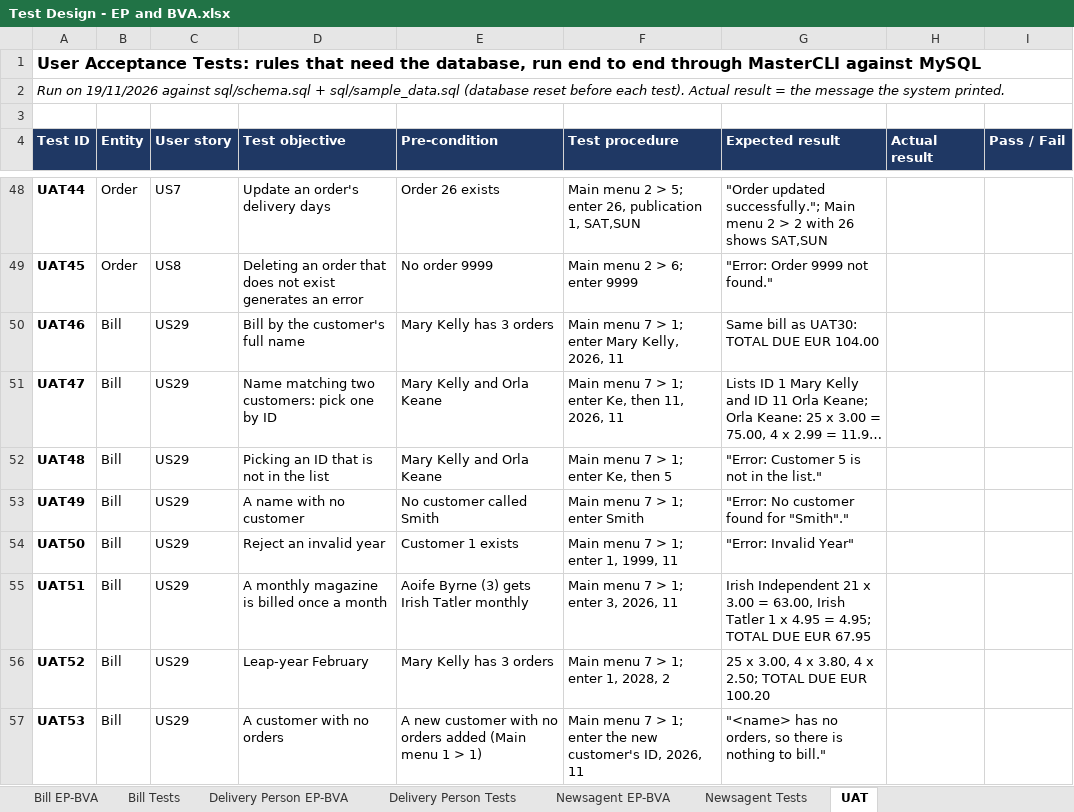
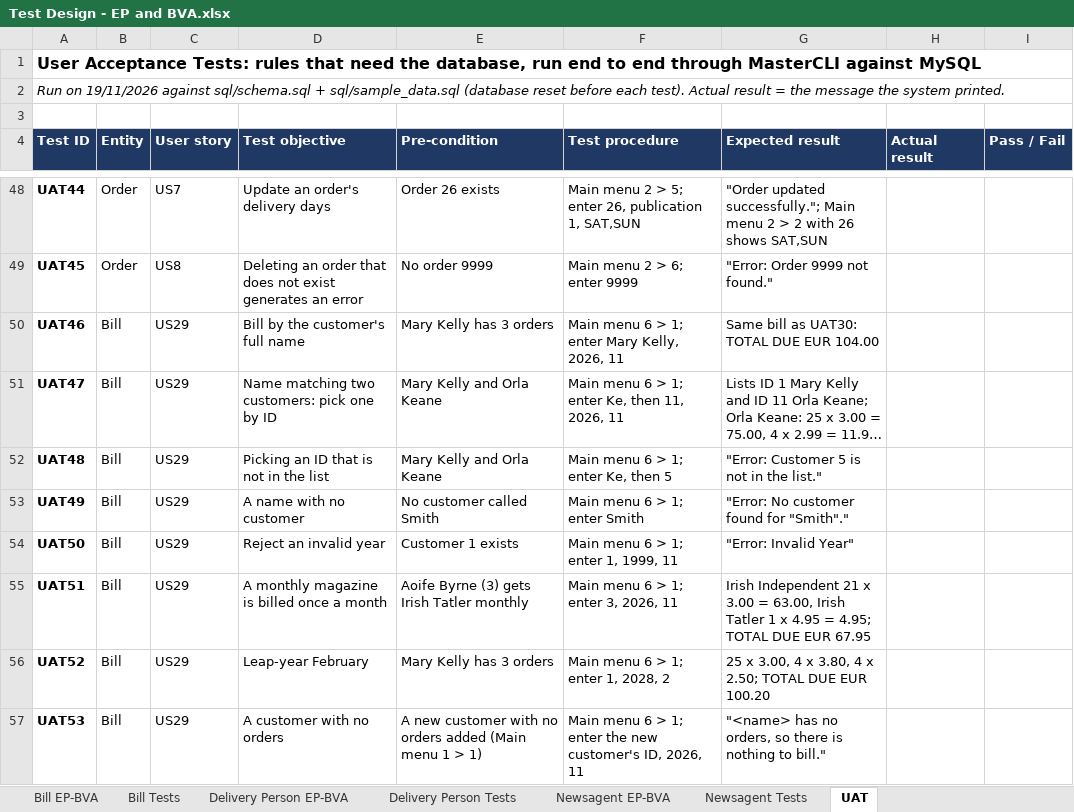
Before and after one commit to Aarush310/News_Project, an Excel workbook: docs/Test Design - EP and BVA.xlsx, sheet UAT, drawn as a sheet; only a part is shown, gaps mark what is left out; long unchanged cells end in …; values as stored, in another font and other column widths than the file's, no borders; the diff covers the shown part only; the diff names each change by its address in the sheet, - before the commit and + after, or states it on an @@ line.

Commit message:
Update UAT menu numbers and MasterCLI class doc after Extra Features was removed (Bills 6, Delivery Persons 7, Newsagent 8); mark UAT33 N/A

```diff
--- a/docs/Test Design - EP and BVA.xlsx (sheet UAT)
+++ b/docs/Test Design - EP and BVA.xlsx (sheet UAT)
-F50 (Test procedure): Main menu 7 > 1; enter Mary Kelly, 2026, 11
+F50 (Test procedure): Main menu 6 > 1; enter Mary Kelly, 2026, 11
-F51 (Test procedure): Main menu 7 > 1; enter Ke, then 11, 2026, 11
+F51 (Test procedure): Main menu 6 > 1; enter Ke, then 11, 2026, 11
-F52 (Test procedure): Main menu 7 > 1; enter Ke, then 5
+F52 (Test procedure): Main menu 6 > 1; enter Ke, then 5
-F53 (Test procedure): Main menu 7 > 1; enter Smith
+F53 (Test procedure): Main menu 6 > 1; enter Smith
-F54 (Test procedure): Main menu 7 > 1; enter 1, 1999, 11
+F54 (Test procedure): Main menu 6 > 1; enter 1, 1999, 11
-F55 (Test procedure): Main menu 7 > 1; enter 3, 2026, 11
+F55 (Test procedure): Main menu 6 > 1; enter 3, 2026, 11
-F56 (Test procedure): Main menu 7 > 1; enter 1, 2028, 2
+F56 (Test procedure): Main menu 6 > 1; enter 1, 2028, 2
-F57 (Test procedure): Main menu 7 > 1;…
+F57 (Test procedure): Main menu 6 > 1;…
```
Also changed, not shown: 11 edited cells and cell formats elsewhere in this sheet, 1 other file.
